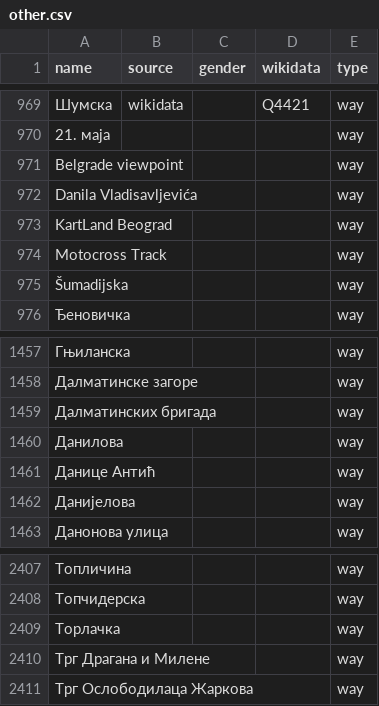
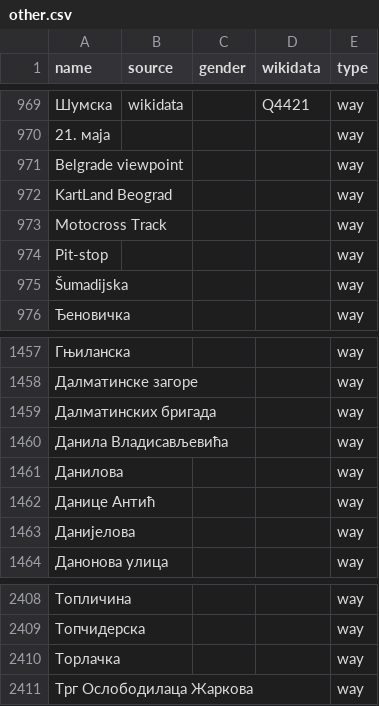
Before and after one commit to EqualStreetNames/equalstreetnames-belgrade, a CSV file: data/other.csv, drawn as a sheet; only a part is shown, gaps mark what is left out.

```diff
--- a/data/other.csv
+++ b/data/other.csv
@@ -971,5 +971,5 @@ name,source,gender,wikidata,type
 "Belgrade viewpoint",,,,way
-"Danila Vladisavljevića",,,,way
 "KartLand Beograd",,,,way
 "Motocross Track",,,,way
+Pit-stop,,,,way
 Šumadijska,,,,way
@@ -1459,2 +1459,3 @@ name,source,gender,wikidata,type
 "Далматинских бригада",,,,way
+"Данила Владисављевића",,,,way
 Данилова,,,,way
@@ -2409,3 +2410,2 @@ name,source,gender,wikidata,type
 Торлачка,,,,way
-"Трг Драгана и Милене",,,,way
 "Трг Ослободилаца Жаркова",,,,way
```
Also changed, not shown: data/gender.csv, 2 other files.
